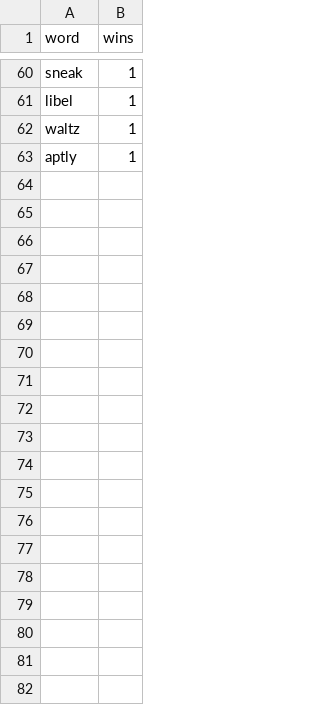
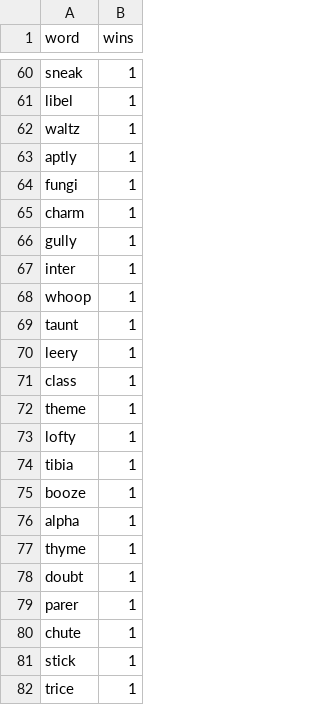
Before and after one commit to john-r-r-allen/ordle-helper, a CSV file: winning_words.csv, drawn as a sheet; only a part is shown, gaps mark what is left out; the diff covers the shown part only; the diff names each change by its address in the sheet, - before the commit and + after, or states it on an @@ line.

Commit message:
Add winning words and add parer to word bank

```diff
--- a/winning_words.csv
+++ b/winning_words.csv
+row 64: fungi | 1
+row 65: charm | 1
+row 66: gully | 1
+row 67: inter | 1
+row 68: whoop | 1
+row 69: taunt | 1
+row 70: leery | 1
+row 71: class | 1
+row 72: theme | 1
+row 73: lofty | 1
+row 74: tibia | 1
+row 75: booze | 1
+row 76: alpha | 1
+row 77: thyme | 1
+row 78: doubt | 1
+row 79: parer | 1
+row 80: chute | 1
+row 81: stick | 1
+row 82: trice | 1
```
Also changed, not shown: 11 added rows elsewhere in this file, word_bank.csv, 1 other file.
